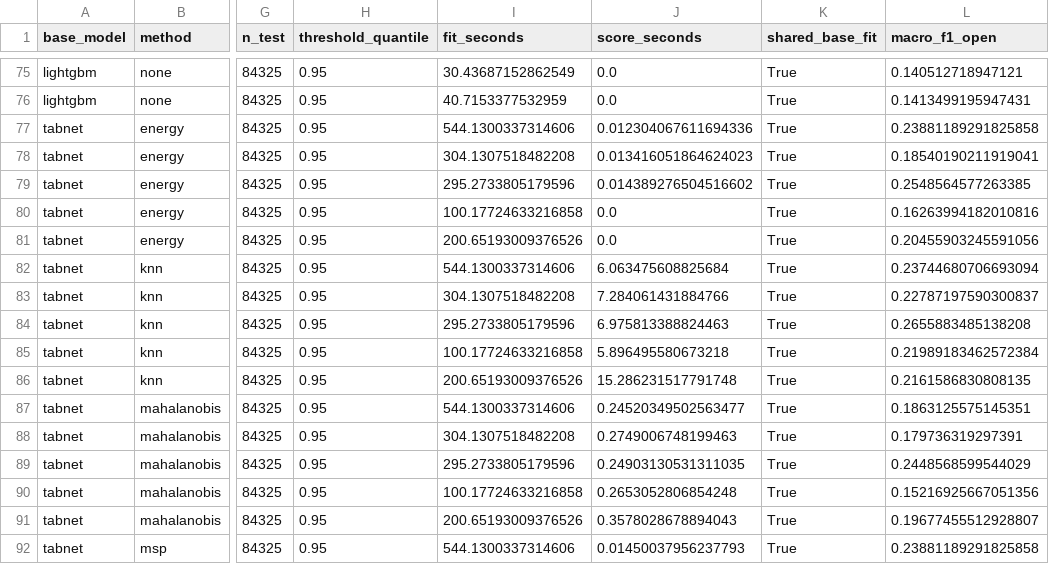
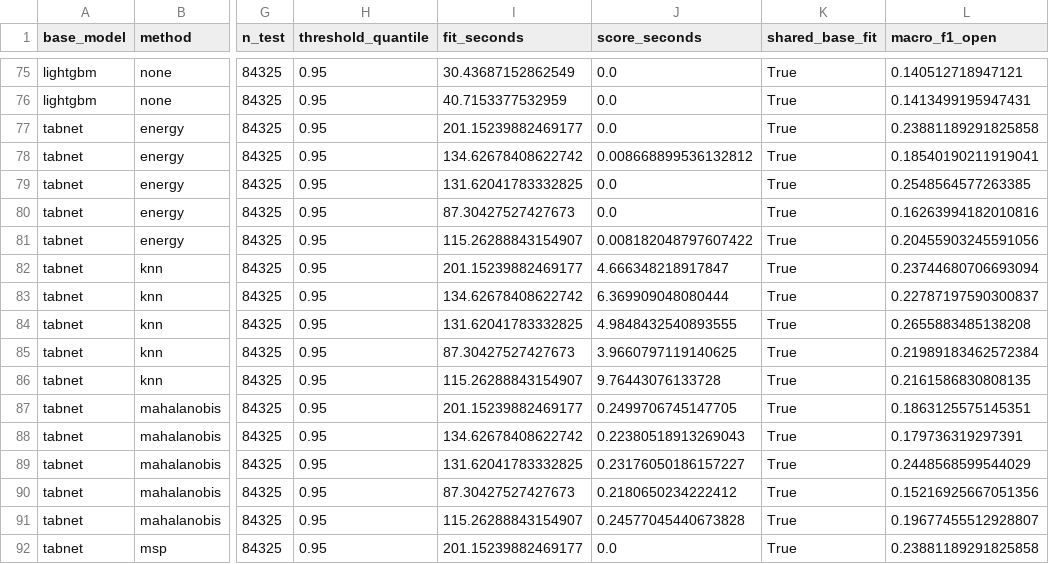
Before and after one commit to tvquynh/5g-nidd-open-set, a CSV file: results/openset_summary_per_seed.csv, drawn as a sheet; only a part is shown, gaps mark what is left out; the diff covers the shown part only; the diff names each change by its address in the sheet, - before the commit and + after, or states it on an @@ line.

```diff
--- a/results/openset_summary_per_seed.csv
+++ b/results/openset_summary_per_seed.csv
-I77 (fit_seconds): 544.1300337314606
+I77 (fit_seconds): 201.15239882469177
-J77 (score_seconds): 0.012304067611694336
+J77 (score_seconds): 0.0
-I78 (fit_seconds): 304.1307518482208
+I78 (fit_seconds): 134.62678408622742
-J78 (score_seconds): 0.013416051864624023
+J78 (score_seconds): 0.008668899536132812
-I79 (fit_seconds): 295.2733805179596
+I79 (fit_seconds): 131.62041783332825
-J79 (score_seconds): 0.014389276504516602
+J79 (score_seconds): 0.0
-I80 (fit_seconds): 100.17724633216858
+I80 (fit_seconds): 87.30427527427673
-I81 (fit_seconds): 200.65193009376526
+I81 (fit_seconds): 115.26288843154907
-J81 (score_seconds): 0.0
+J81 (score_seconds): 0.008182048797607422
-I82 (fit_seconds): 544.1300337314606
+I82 (fit_seconds): 201.15239882469177
-J82 (score_seconds): 6.063475608825684
+J82 (score_seconds): 4.666348218917847
-I83 (fit_seconds): 304.1307518482208
+I83 (fit_seconds): 134.62678408622742
-J83 (score_seconds): 7.284061431884766
+J83 (score_seconds): 6.369909048080444
-I84 (fit_seconds): 295.2733805179596
+I84 (fit_seconds): 131.62041783332825
-J84 (score_seconds): 6.975813388824463
+J84 (score_seconds): 4.9848432540893555
-I85 (fit_seconds): 100.17724633216858
+I85 (fit_seconds): 87.30427527427673
-J85 (score_seconds): 5.896495580673218
+J85 (score_seconds): 3.9660797119140625
-I86 (fit_seconds): 200.65193009376526
+I86 (fit_seconds): 115.26288843154907
-J86 (score_seconds): 15.286231517791748
+J86 (score_seconds): 9.76443076133728
-I87 (fit_seconds): 544.1300337314606
+I87 (fit_seconds): 201.15239882469177
-J87 (score_seconds): 0.24520349502563477
+J87 (score_seconds): 0.2499706745147705
-I88 (fit_seconds): 304.1307518482208
+I88 (fit_seconds): 134.62678408622742
-J88 (score_seconds): 0.2749006748199463
+J88 (score_seconds): 0.22380518913269043
-I89 (fit_seconds): 295.2733805179596
+I89 (fit_seconds): 131.62041783332825
-J89 (score_seconds): 0.24903130531311035
+J89 (score_seconds): 0.23176050186157227
-I90 (fit_seconds): 100.17724633216858
+I90 (fit_seconds): 87.30427527427673
-J90 (score_seconds): 0.2653052806854248
+J90 (score_seconds): 0.2180650234222412
-I91 (fit_seconds): 200.65193009376526
+I91 (fit_seconds): 115.26288843154907
-J91 (score_seconds): 0.3578028678894043
+J91 (score_seconds): 0.24577045440673828
-I92 (fit_seconds): 544.1300337314606
+I92 (fit_seconds): 201.15239882469177
-J92 (score_seconds): 0.01450037956237793
+J92 (score_seconds): 0.0
```
Also changed, not shown: 14 edited cells elsewhere in this file, results/openset_destinations_summary_per_attack.csv, results/openset_destinations_summary_per_seed.csv, 48 other files.
